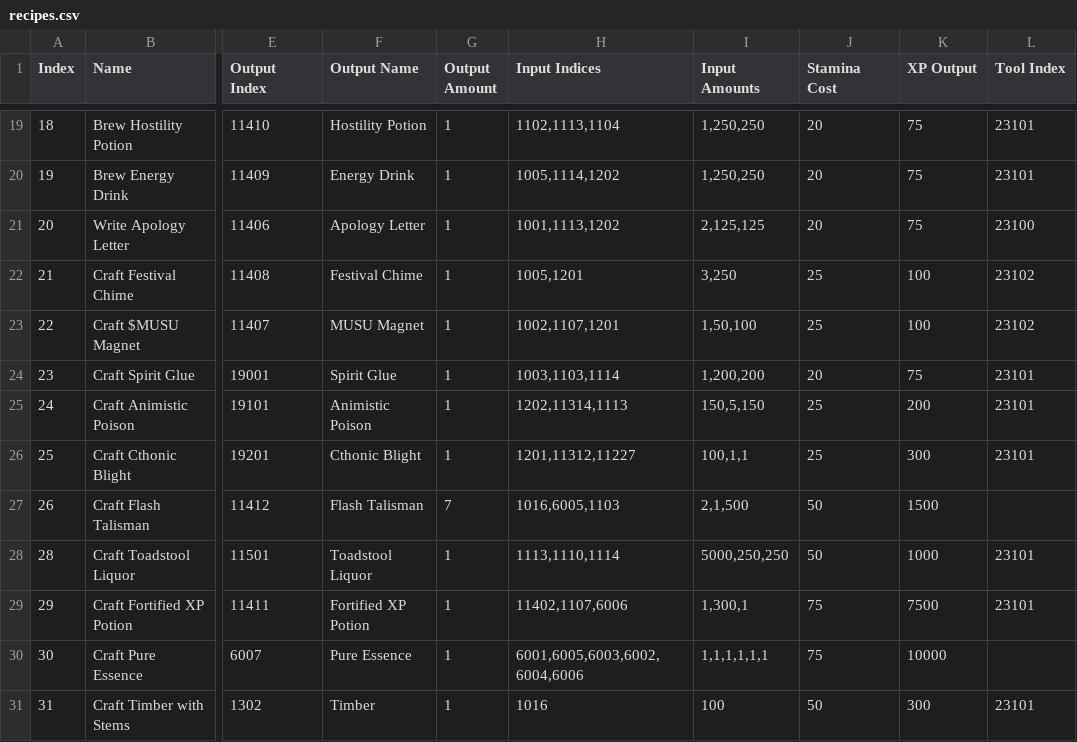
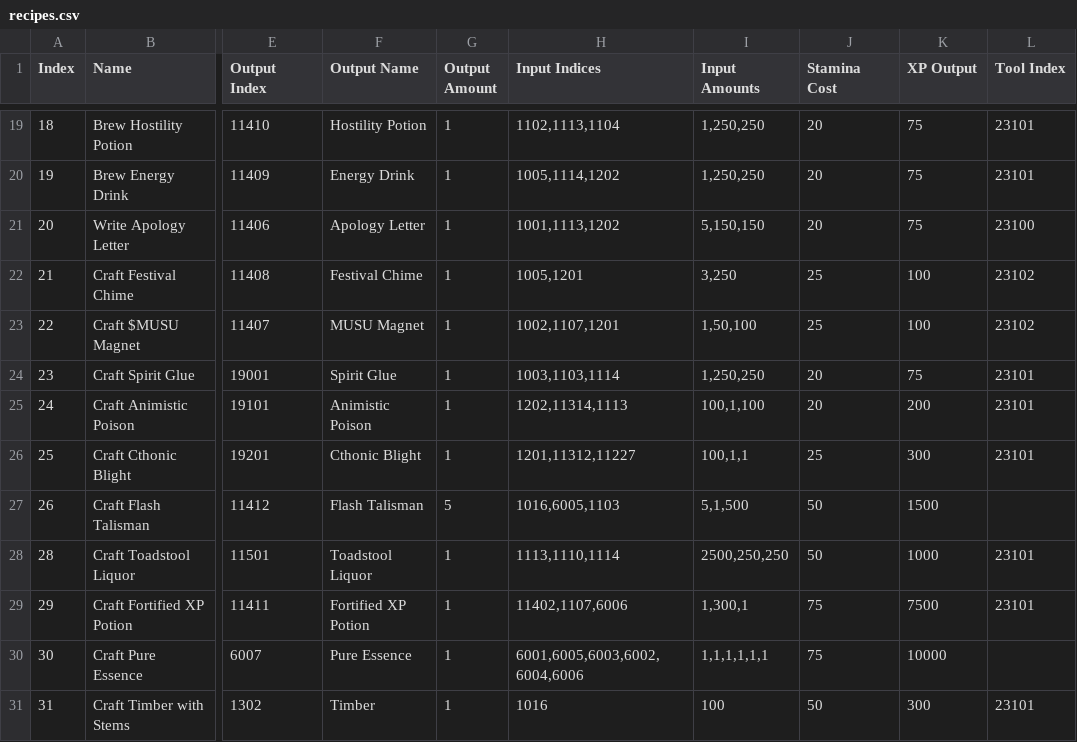
Before and after one commit to tokedo/kamigotchi-gdd, a CSV file: catalogs/crafting/recipes.csv, drawn as a sheet; only a part is shown, gaps mark what is left out; the diff names each change by its address in the sheet, - before the commit and + after, or states it on an @@ line.

Commit message:
docs(recipes): retune recipes 20/23/24/26/28
Apology Letter inputs 2/125/125 -> 5/150/150; Spirit Glue 1/200/200 ->
1/250/250; Animistic Poison inputs 150/5/150 -> 100/1/100 and stamina 25 ->
20; Flash Talisman yield 7 -> 5 with Dried Stems 2 -> 5; Toadstool Liquor
Sanguineous Powder 5000 -> 2500. All five deployed and back at In Game.

```diff
--- a/catalogs/crafting/recipes.csv
+++ b/catalogs/crafting/recipes.csv
-I21 (Input Amounts): 2,125,125
+I21 (Input Amounts): 5,150,150
-I24 (Input Amounts): 1,200,200
+I24 (Input Amounts): 1,250,250
-I25 (Input Amounts): 150,5,150
+I25 (Input Amounts): 100,1,100
-J25 (Stamina Cost): 25
+J25 (Stamina Cost): 20
-G27 (Output Amount): 7
+G27 (Output Amount): 5
-I27 (Input Amounts): 2,1,500
+I27 (Input Amounts): 5,1,500
-I28 (Input Amounts): 5000,250,250
+I28 (Input Amounts): 2500,250,250
```
